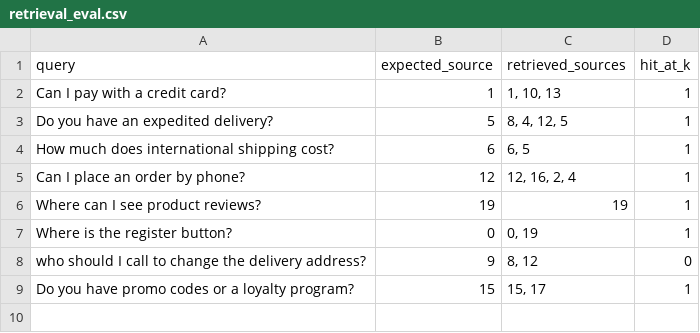
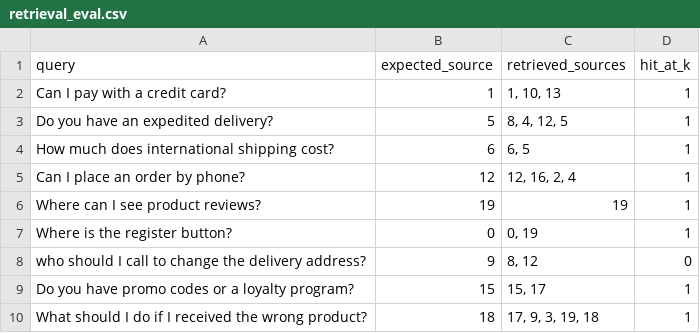
Before and after one commit to Azirafeeva/homeworks, a CSV file: homeworks/HW14/artifacts/retrieval_eval.csv, drawn as a sheet.

```diff
--- a/homeworks/HW14/artifacts/retrieval_eval.csv
+++ b/homeworks/HW14/artifacts/retrieval_eval.csv
@@ -9 +9,2 @@ who should I call to change the delivery address?,9,"8, 12",0
 Do you have promo codes or a loyalty program?,15,"15, 17",1
+What should I do if I received the wrong product?,18,"17, 9, 3, 19, 18",1
```
Also changed, not shown: homeworks/HW14/artifacts/rag_examples.csv, homeworks/HW14/artifacts/retrieval_before_after_update.csv, 1 other file.
